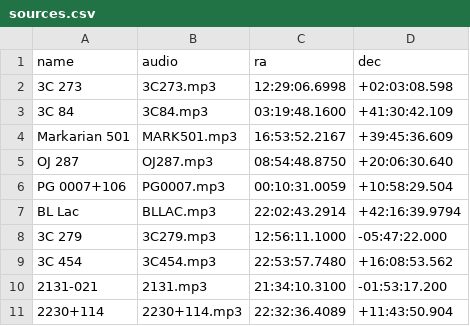
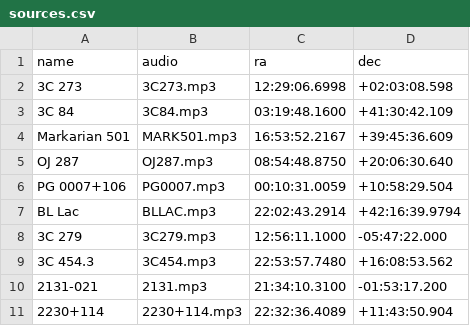
Before and after one commit to rastrsound/rastrsound.github.io, a CSV file: expanding_sounding_universe/data/sources.csv, drawn as a sheet.

Commit message:
Update sources.csv

```diff
--- a/expanding_sounding_universe/data/sources.csv
+++ b/expanding_sounding_universe/data/sources.csv
@@ -8,3 +8,3 @@ BL Lac,BLLAC.mp3,22:02:43.2914,+42:16:39.9794
 3C 279,3C279.mp3,12:56:11.1000,-05:47:22.000
-3C 454,3C454.mp3,22:53:57.7480,+16:08:53.562
+3C 454.3,3C454.mp3,22:53:57.7480,+16:08:53.562
 2131-021,2131.mp3,21:34:10.3100,-01:53:17.200
```
